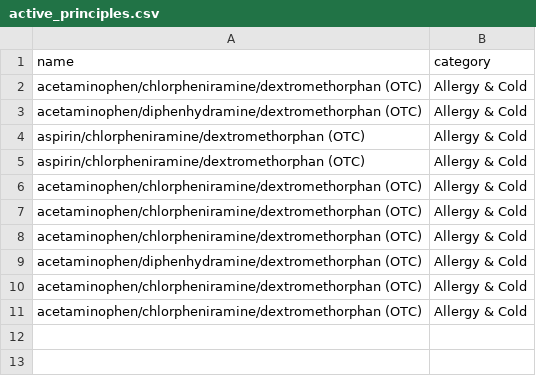
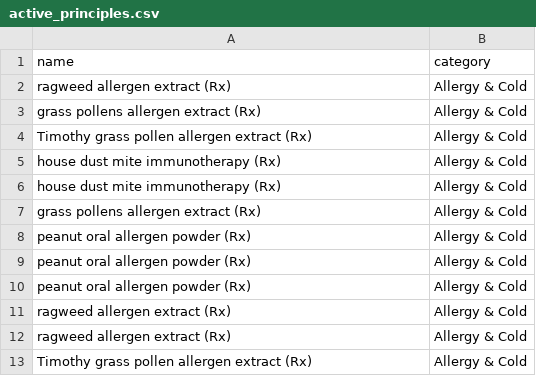
Before and after one commit to sreitze/IllnessCategoryWebscraper, a CSV file: active_principles.csv, drawn as a sheet.

```diff
--- a/active_principles.csv
+++ b/active_principles.csv
@@ -1,11 +1,13 @@
 name,category
-acetaminophen/chlorpheniramine/dextromethorphan (OTC),Allergy & Cold
-acetaminophen/diphenhydramine/dextromethorphan (OTC),Allergy & Cold
-aspirin/chlorpheniramine/dextromethorphan (OTC),Allergy & Cold
-aspirin/chlorpheniramine/dextromethorphan (OTC),Allergy & Cold
-acetaminophen/chlorpheniramine/dextromethorphan (OTC),Allergy & Cold
-acetaminophen/chlorpheniramine/dextromethorphan (OTC),Allergy & Cold
-acetaminophen/chlorpheniramine/dextromethorphan (OTC),Allergy & Cold
-acetaminophen/diphenhydramine/dextromethorphan (OTC),Allergy & Cold
-acetaminophen/chlorpheniramine/dextromethorphan (OTC),Allergy & Cold
-acetaminophen/chlorpheniramine/dextromethorphan (OTC),Allergy & Cold
+ragweed allergen extract (Rx),Allergy & Cold
+grass pollens allergen extract (Rx),Allergy & Cold
+Timothy grass pollen allergen extract (Rx),Allergy & Cold
+house dust mite immunotherapy (Rx),Allergy & Cold
+house dust mite immunotherapy (Rx),Allergy & Cold
+grass pollens allergen extract (Rx),Allergy & Cold
+peanut oral allergen powder (Rx),Allergy & Cold
+peanut oral allergen powder (Rx),Allergy & Cold
+peanut oral allergen powder (Rx),Allergy & Cold
+ragweed allergen extract (Rx),Allergy & Cold
+ragweed allergen extract (Rx),Allergy & Cold
+Timothy grass pollen allergen extract (Rx),Allergy & Cold
```
Also changed, not shown: 1 other file.
